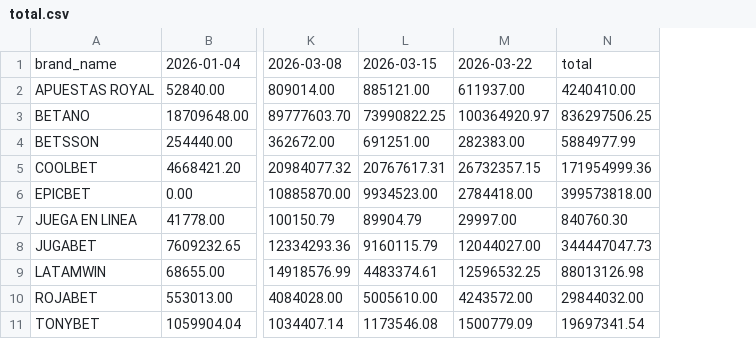
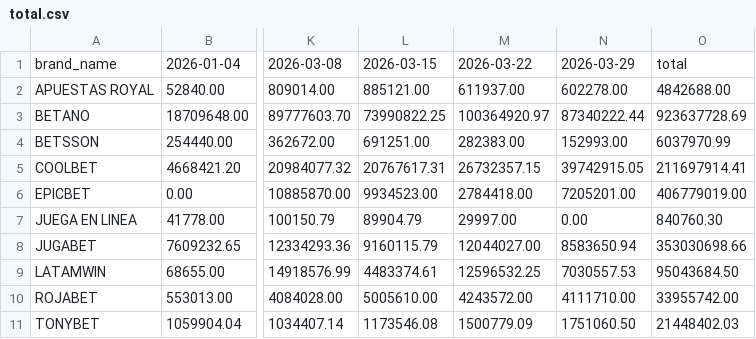
Before and after one commit to dna33/casas_de_apuesta_y_casinos_ilegales, a CSV file: output/data_products/inversion_semanal_por_casino_ilegal/total.csv, drawn as a sheet; only a part is shown, gaps mark what is left out; removed rows and columns are numbered as before the commit, all else as after; the diff names each change by its address in the sheet, - before the commit and + after, or states it on an @@ line.

```diff
--- a/output/data_products/inversion_semanal_por_casino_ilegal/total.csv
+++ b/output/data_products/inversion_semanal_por_casino_ilegal/total.csv
-column N, rows 1-11: total | 4240410.00 | 836297506.25 | 5884977.99 | 171954999.36 | 399573818.00 | 840760.30 | 344447047.73 | 88013126.98 | 29844032.00 | 19697341.54
+column N, rows 1-11: 2026-03-29 | 602278.00 | 87340222.44 | 152993.00 | 39742915.05 | 7205201.00 | 0.00 | 8583650.94 | 7030557.53 | 4111710.00 | 1751060.50
+column O, rows 1-11: total | 4842688.00 | 923637728.69 | 6037970.99 | 211697914.41 | 406779019.00 | 840760.30 | 353030698.66 | 95043684.50 | 33955742.00 | 21448402.03
```
Also changed, not shown: output/data_products/cambios_vs_corte_anterior_semanal/total.csv, output/data_products/inversion_semanal_por_casino_ilegal/digital.csv, 25 other files.
